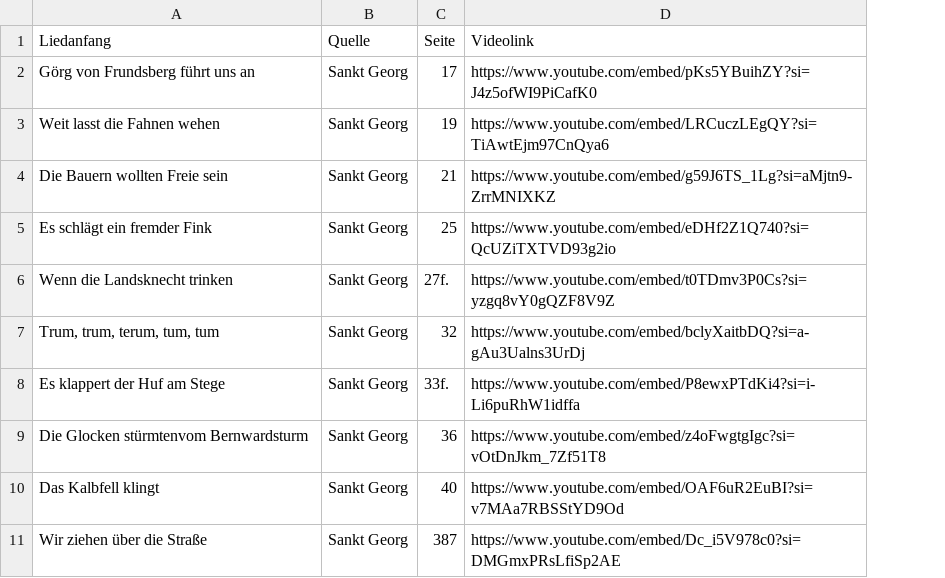
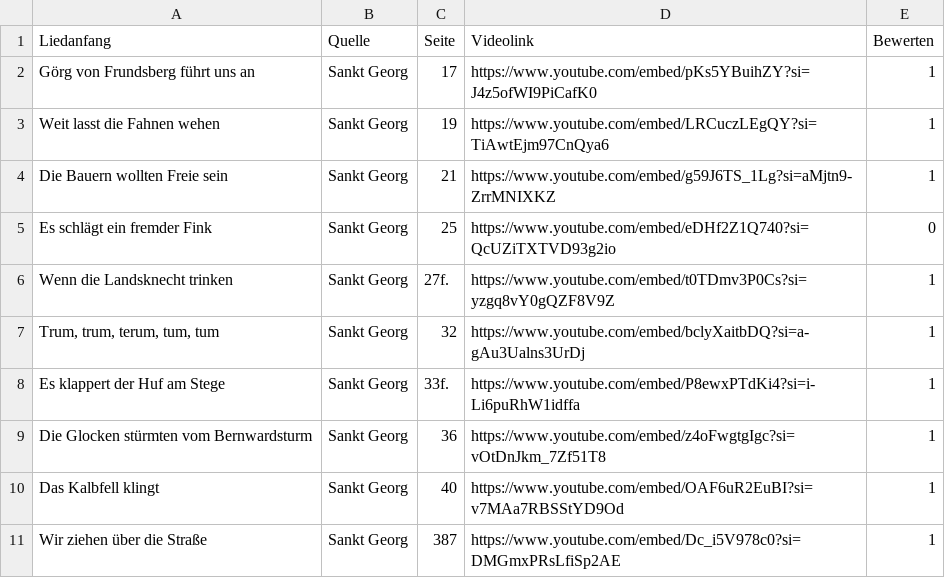
Before and after one commit to Famondir/trueskill-music-ranking, a CSV file: songdata/sankt_georg.csv, drawn as a sheet; the diff names each change by its address in the sheet, - before the commit and + after, or states it on an @@ line.

```diff
--- a/songdata/sankt_georg.csv
+++ b/songdata/sankt_georg.csv
+column E (Bewerten), rows 2-11: 1 | 1 | 1 | 0 | 1 | 1 | 1 | 1 | 1 | 1
-A9 (Liedanfang): Die Glocken stürmtenvom Bernwardsturm
+A9 (Liedanfang): Die Glocken stürmten vom Bernwardsturm
```
Also changed, not shown: songdata/doppelbock.csv, songdata/liederbock.csv, 11 other files.
